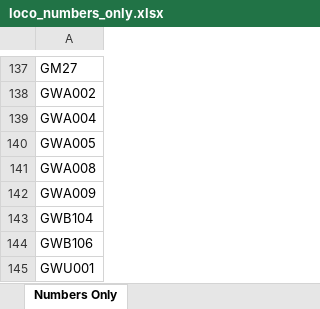
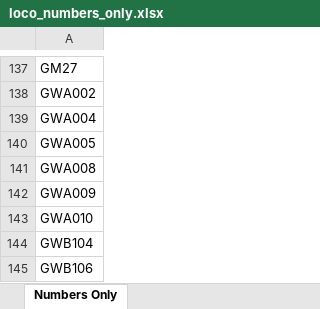
Before and after one commit to grahame21/railops-backend, an Excel workbook: static/downloads/loco_numbers_only.xlsx, sheet Numbers Only, drawn as a sheet; only a part is shown, gaps mark what is left out; the shorter side is filled out with more unchanged rows; values as stored, in another font and other column widths than the file's, no borders; the diff names each change by its address in the sheet, - before the commit and + after, or states it on an @@ line.

```diff
--- a/static/downloads/loco_numbers_only.xlsx (sheet Numbers Only)
+++ b/static/downloads/loco_numbers_only.xlsx (sheet Numbers Only)
+row 143: GWA010
```
Also changed, not shown: static/downloads/loco_database.xlsx, 11 other files.
